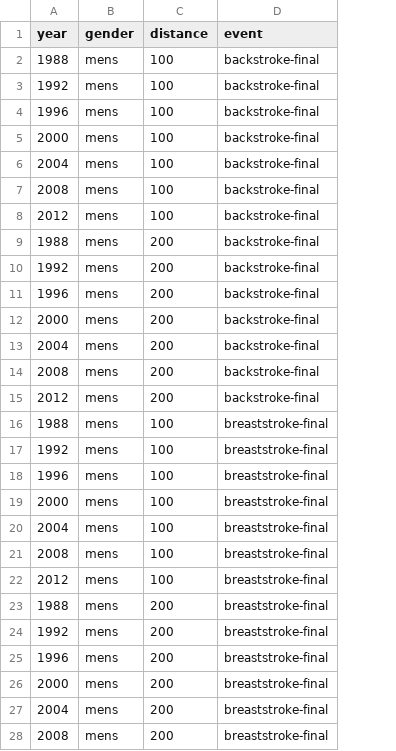
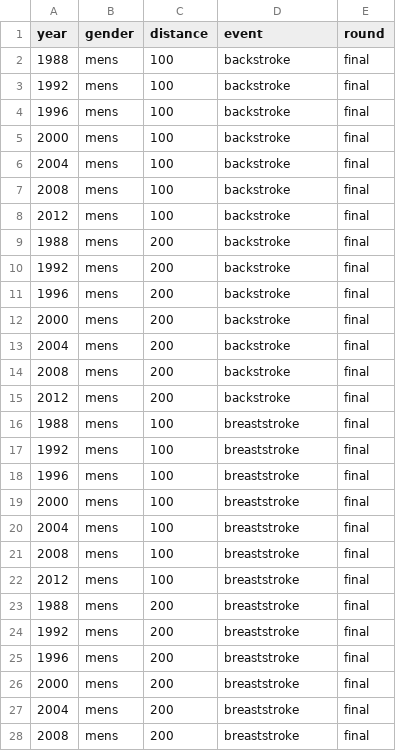
Before and after one commit to tehzachatak/oly-swim, a CSV file: data/events.csv, drawn as a sheet; only a part is shown; the diff covers the shown part only; the diff names each change by its address in the sheet, - before the commit and + after, or states it on an @@ line.

Commit message:
Data

```diff
--- a/data/events.csv
+++ b/data/events.csv
+column E (round), rows 2-28: all final
-D2:D15 (event): backstroke-final
+D2:D15 (event): backstroke
-D16:D28 (event): breaststroke-final
+D16:D28 (event): breaststroke
```
Also changed, not shown: 64 edited cells elsewhere in this file, 1 other file.
